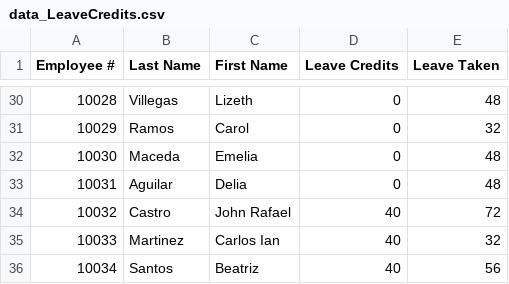
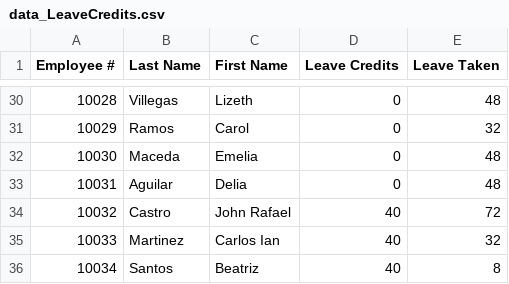
Before and after one commit to Baelfyre/MO-IT110-MotorPH-OOP-Grp11, a CSV file: data/data_LeaveCredits.csv, drawn as a sheet; only a part is shown, gaps mark what is left out.

```diff
--- a/data/data_LeaveCredits.csv
+++ b/data/data_LeaveCredits.csv
@@ -35,2 +35,2 @@ Employee #,Last Name,First Name,Leave Credits,Leave Taken
 10033,Martinez,Carlos Ian,40,32
-10034,Santos,Beatriz,40,56
+10034,Santos,Beatriz,40,8
```
Also changed, not shown: data/records_dtr/records_dtr_10034.csv, data/records_leave/records_leave_10034.csv, 11 other files.
